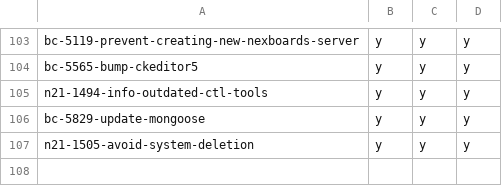
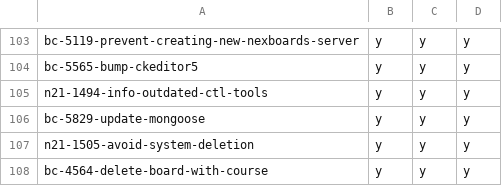
Before and after one commit to hpi-schul-cloud/dof_bingo, a CSV file: bingo.csv, drawn as a sheet; only a part is shown, gaps mark what is left out; the diff names each change by its address in the sheet, - before the commit and + after, or states it on an @@ line.

Commit message:
adding bc-4564-delete-board-with-course on behalf of tbd

```diff
--- a/bingo.csv
+++ b/bingo.csv
+row 108: bc-4564-delete-board-with-course | y | y | y
```
